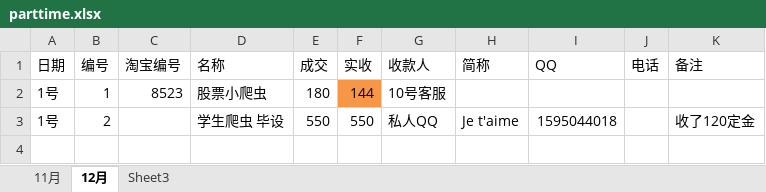
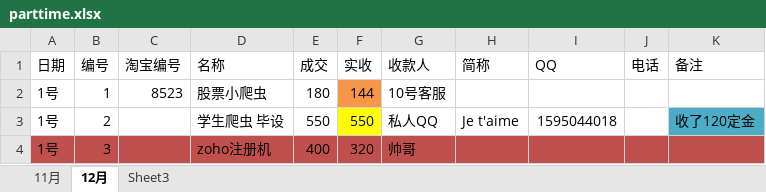
Before and after one commit to zack7wong/spiders, an Excel workbook: parttime.xlsx, sheet 12月, drawn as a sheet; values as stored, in another font and other column widths than the file's, no borders; the diff names each change by its address in the sheet, - before the commit and + after, or states it on an @@ line.

```diff
--- a/parttime.xlsx (sheet 12月)
+++ b/parttime.xlsx (sheet 12月)
-F3 fill: none
+F3 fill: #FFFF00
-K3 fill: none
+K3 fill: #4BACC6
+row 4: 1号 | 3 |  | zoho注册机 | 400 | 320 | 帅哥
```
Also changed, not shown: sheet 11月, 11 other files.
